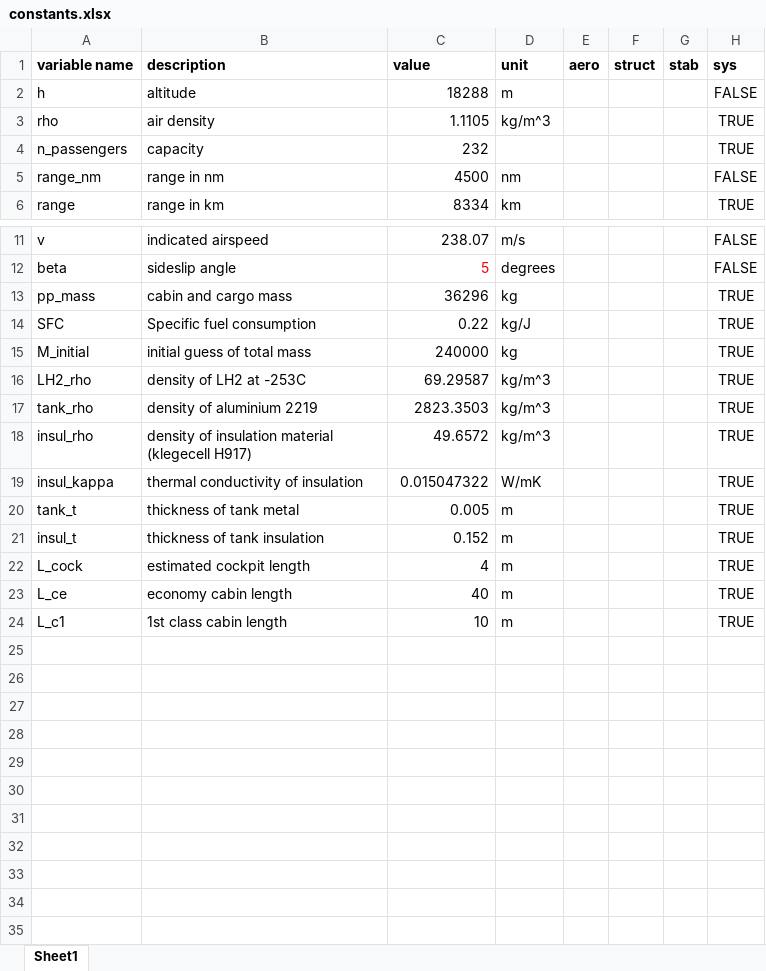
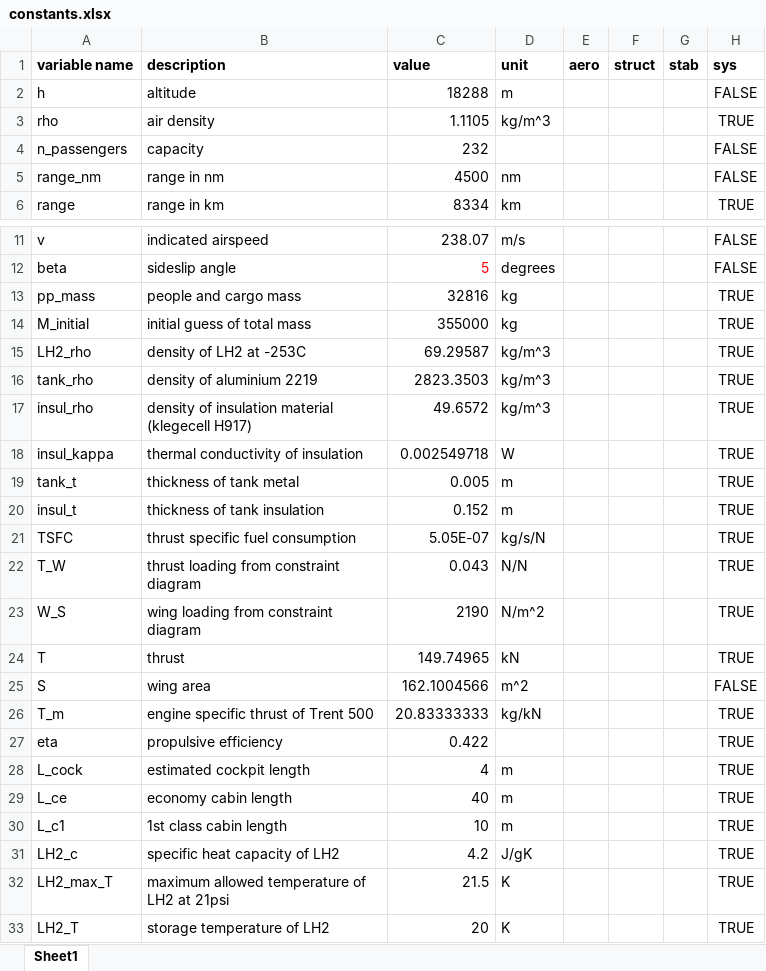
Before and after one commit to engineerjai/MDOHPCA, an Excel workbook: constants.xlsx, sheet Sheet1, drawn as a sheet; only a part is shown, gaps mark what is left out; values as stored, in another font and other column widths than the file's, no borders; table styles not drawn; removed rows and columns are numbered as before the commit, all else as after; the diff names each change by its address in the sheet, - before the commit and + after, or states it on an @@ line.

Commit message:
updated constants
now includes values obtained from the preliminary design (mass buildup and constraint diagram)

```diff
--- a/constants.xlsx (sheet Sheet1)
+++ b/constants.xlsx (sheet Sheet1)
-H4 (sys): TRUE
+H4 (sys): FALSE
-B13 (description): cabin and cargo mass
+B13 (description): people and cargo mass
-C13 (value): 36296
+C13 (value): 32816
-row 14: SFC | Specific fuel consumption | 0.22 | kg/J |  |  |  | TRUE
-C14 (value): 240000
+C14 (value): 355000
-C18 (value): 0.015047322
+C18 (value): 0.002549718
-D18 (unit): W/mK
+D18 (unit): W
+row 21: TSFC | thrust specific fuel consumption | 5.05E-07 | kg/s/N |  |  |  | TRUE
+row 22: T_W | thrust loading from constraint diagram | 0.043 | N/N |  |  |  | TRUE
+row 23: W_S | wing loading from constraint diagram | 2190 | N/m^2 |  |  |  | TRUE
+row 24: T | thrust | 149.74965 | kN |  |  |  | TRUE
+row 25: S | wing area | 162.1004566 | m^2 |  |  |  | FALSE
+row 26: T_m | engine specific thrust of Trent 500 | 20.83333333 | kg/kN |  |  |  | TRUE
+row 27: eta | propulsive efficiency | 0.422 |  |  |  |  | TRUE
+row 31: LH2_c | specific heat capacity of LH2 | 4.2 | J/gK |  |  |  | TRUE
+row 32: LH2_max_T | maximum allowed temperature of LH2 at 21psi | 21.5 | K |  |  |  | TRUE
+row 33: LH2_T | storage temperature of LH2 | 20 | K |  |  |  | TRUE
```
Also changed, not shown: formulas that keep their value, 1 other file.
